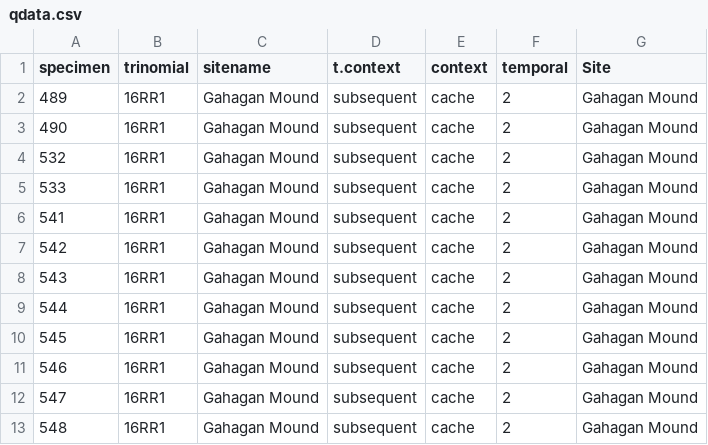
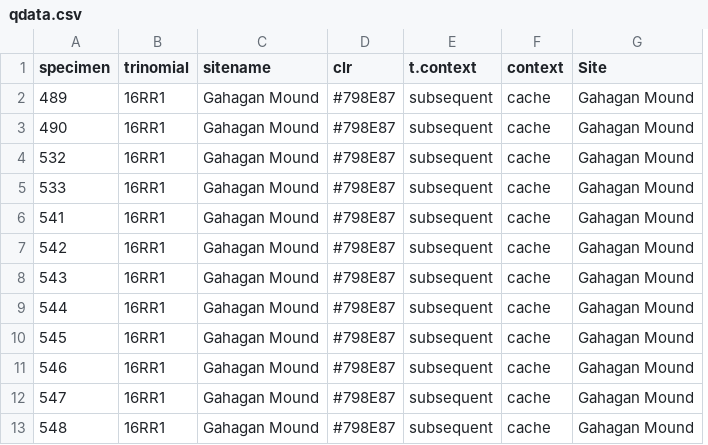
Before and after one commit to seldenlab/gahaganmorph.5, a CSV file: supp/qdata.csv, drawn as a sheet; only a part is shown; removed rows and columns are numbered as before the commit, all else as after; the diff names each change by its address in the sheet, - before the commit and + after, or states it on an @@ line.

```diff
--- a/supp/qdata.csv
+++ b/supp/qdata.csv
+column D (clr), rows 2-13: all #798E87
-column F (temporal), rows 2-13: all 2
```
Also changed, not shown: supp/qdata.raw.csv, 36 other files.
